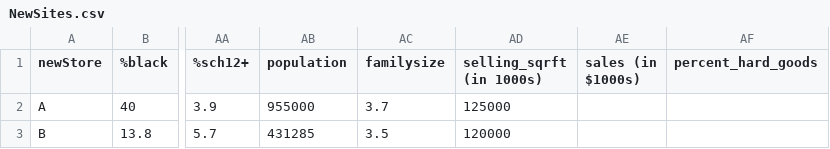
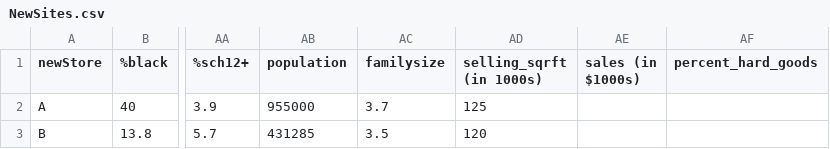
Before and after one commit to visualmarkets/PamSue, a CSV file: NewSites.csv, drawn as a sheet; only a part is shown, gaps mark what is left out; the diff names each change by its address in the sheet, - before the commit and + after, or states it on an @@ line.

```diff
--- a/NewSites.csv
+++ b/NewSites.csv
-AD2 (selling_sqrft (in 1000s)): 125000
+AD2 (selling_sqrft (in 1000s)): 125
-AD3 (selling_sqrft (in 1000s)): 120000
+AD3 (selling_sqrft (in 1000s)): 120
```
Also changed, not shown: 8 other files.
